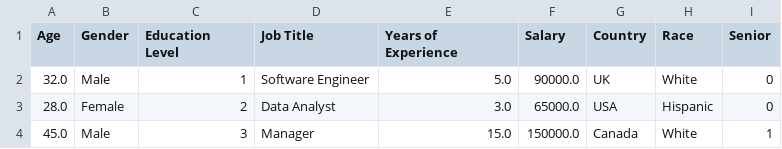
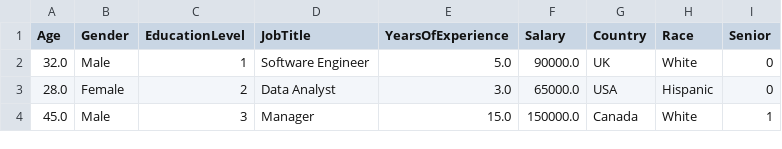
Before and after one commit to balazsboldogh/wiley_data_analysis, a CSV file: FinalProject/datasets/single/Salary.csv, drawn as a sheet; only a part is shown.

Commit message:
Final Project Final
Final

```diff
--- a/FinalProject/datasets/single/Salary.csv
+++ b/FinalProject/datasets/single/Salary.csv
@@ -1,2 +1,2 @@
-Age,Gender,Education Level,Job Title,Years of Experience,Salary,Country,Race,Senior
+Age,Gender,EducationLevel,JobTitle,YearsOfExperience,Salary,Country,Race,Senior
 32.0,Male,1,Software Engineer,5.0,90000.0,UK,White,0
```
Also changed, not shown: 39 other files.
